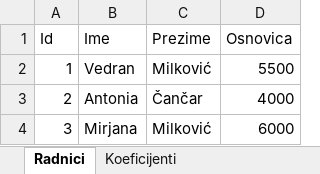
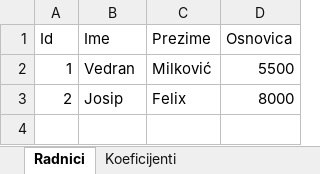
Before and after one commit to Miillky/pdf-generator, an Excel workbook: src/resources/Place.xlsx, sheet Radnici, drawn as a sheet; values as stored, in another font and other column widths than the file's, no borders; the diff names each change by its address in the sheet, - before the commit and + after, or states it on an @@ line.

```diff
--- a/src/resources/Place.xlsx (sheet Radnici)
+++ b/src/resources/Place.xlsx (sheet Radnici)
-B3 (Ime): Antonia
+B3 (Ime): Josip
-C3 (Prezime): Čančar
+C3 (Prezime): Felix
-D3 (Osnovica): 4000
+D3 (Osnovica): 8000
-row 4: 3 | Mirjana | Milković | 6000
```
Also changed, not shown: sheet Koeficijenti, 2 other files.
